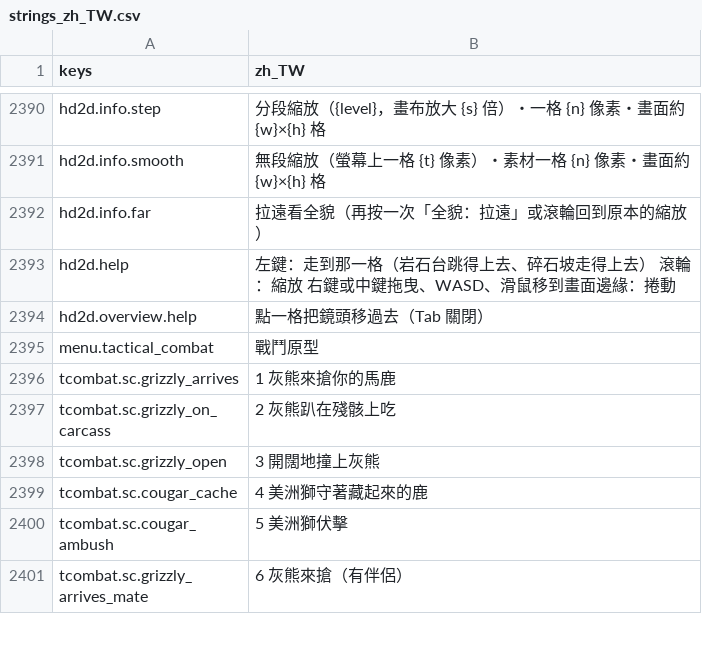
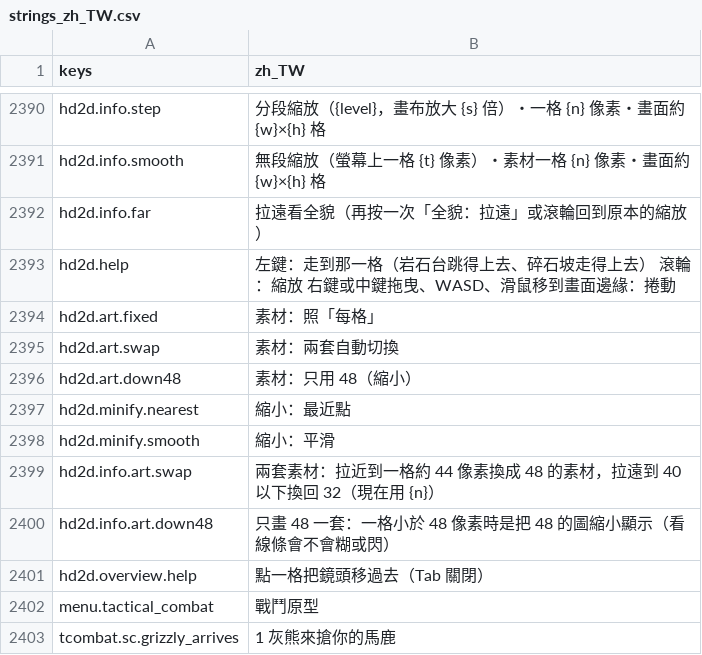
Before and after one commit to gigd123/wolf-life, a CSV file: localization/strings_zh_TW.csv, drawn as a sheet; only a part is shown, gaps mark what is left out; the shorter side is filled out with more unchanged rows; the diff names each change by its address in the sheet, - before the commit and + after, or states it on an @@ line.

```diff
--- a/localization/strings_zh_TW.csv
+++ b/localization/strings_zh_TW.csv
+row 2394: hd2d.art.fixed | 素材：照「每格」
+row 2395: hd2d.art.swap | 素材：兩套自動切換
+row 2396: hd2d.art.down48 | 素材：只用 48（縮小）
+row 2397: hd2d.minify.nearest | 縮小：最近點
+row 2398: hd2d.minify.smooth | 縮小：平滑
+row 2399: hd2d.info.art.swap | 兩套素材：拉近到一格約 44 像素換成 48 的素材，拉遠到 40 以下換回 32（現在用 {n}）
+row 2400: hd2d.info.art.down48 | 只畫 48 一套：一格小於 48 像素時是把 48 的圖縮小顯示（看線條會不會糊或閃）
```
Also changed, not shown: 21 other files.
